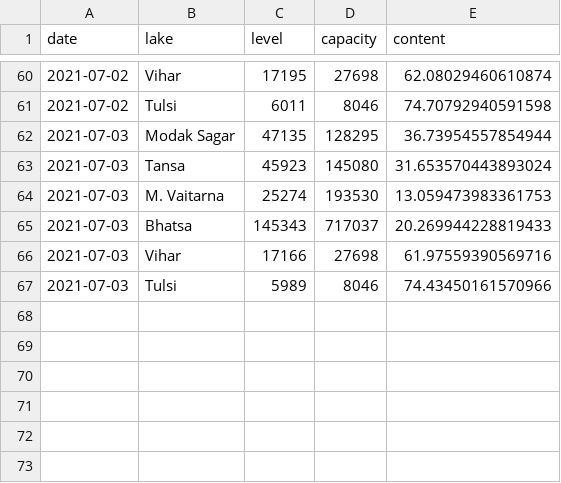
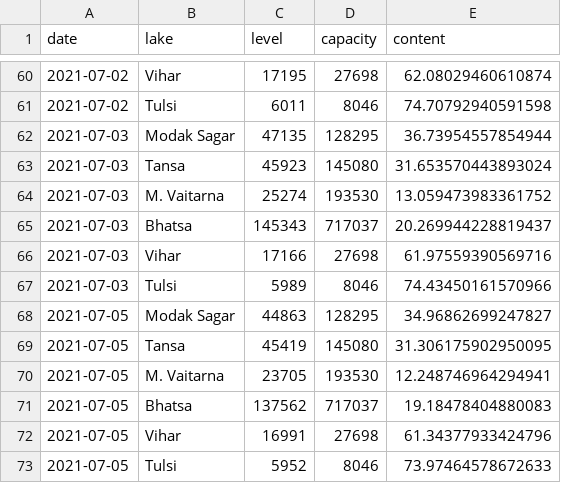
Before and after one commit to kaustuvchatterjee/lakes, a CSV file: lakelevels.csv, drawn as a sheet; only a part is shown, gaps mark what is left out.

```diff
--- a/lakelevels.csv
+++ b/lakelevels.csv
@@ -63,5 +63,11 @@ date,lake,level,capacity,content
 2021-07-03,Tansa,45923,145080,31.653570443893024
-2021-07-03,M. Vaitarna,25274,193530,13.059473983361753
-2021-07-03,Bhatsa,145343,717037,20.269944228819433
+2021-07-03,M. Vaitarna,25274,193530,13.059473983361752
+2021-07-03,Bhatsa,145343,717037,20.269944228819437
 2021-07-03,Vihar,17166,27698,61.97559390569716
 2021-07-03,Tulsi,5989,8046,74.43450161570966
+2021-07-05,Modak Sagar,44863,128295,34.96862699247827
+2021-07-05,Tansa,45419,145080,31.306175902950095
+2021-07-05,M. Vaitarna,23705,193530,12.248746964294941
+2021-07-05,Bhatsa,137562,717037,19.18478404880083
+2021-07-05,Vihar,16991,27698,61.34377933424796
+2021-07-05,Tulsi,5952,8046,73.97464578672633
```
